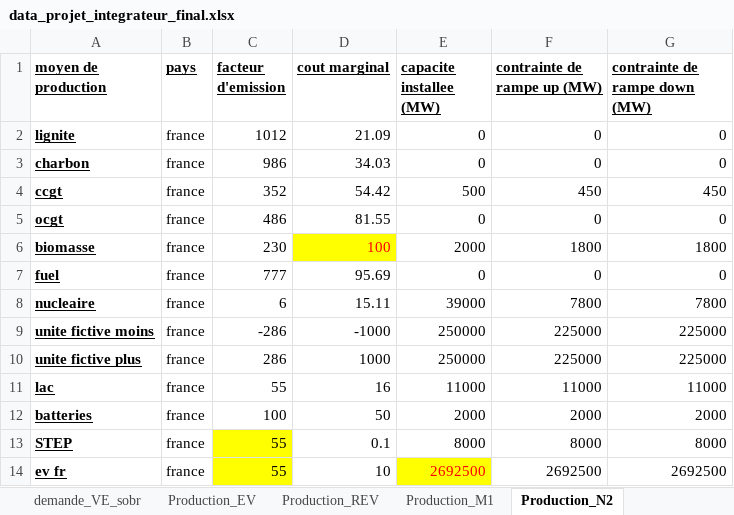
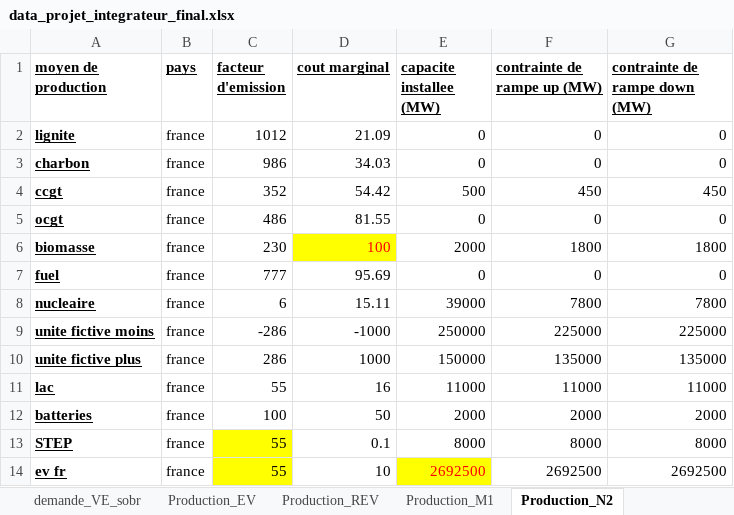
Before and after one commit to Vladeptres/Projet-integrateur, an Excel workbook: data_projet_integrateur_final.xlsx, sheet Production_N2, drawn as a sheet; values as stored, in another font and other column widths than the file's, no borders; the diff names each change by its address in the sheet, - before the commit and + after, or states it on an @@ line.

```diff
--- a/data_projet_integrateur_final.xlsx (sheet Production_N2)
+++ b/data_projet_integrateur_final.xlsx (sheet Production_N2)
-E10 (capacite installee (MW)): 250000
+E10 (capacite installee (MW)): 150000
-F10 (contrainte de rampe up (MW)): 225000
+F10 (contrainte de rampe up (MW)): 135000
-G10 (contrainte de rampe down (MW)): 225000
+G10 (contrainte de rampe down (MW)): 135000
```
Also changed, not shown: sheet Production_M1, other sheet tabs.
